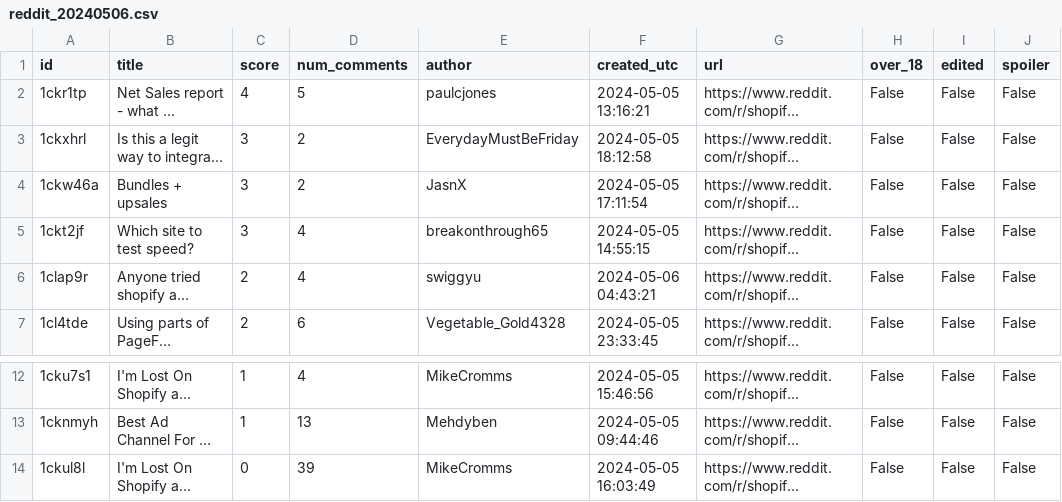
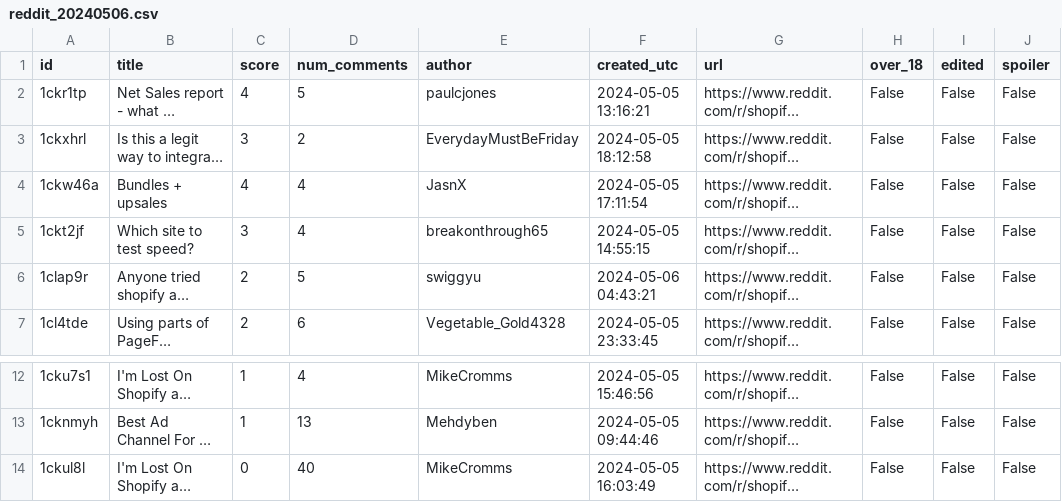
Before and after one commit to yash-analytics/RedditReviewTracker-Airflow-AWS-LLMs, a CSV file: data/output/reddit_20240506.csv, drawn as a sheet; only a part is shown, gaps mark what is left out; long unchanged cells end in …; the diff names each change by its address in the sheet, - before the commit and + after, or states it on an @@ line.

```diff
--- a/data/output/reddit_20240506.csv
+++ b/data/output/reddit_20240506.csv
-C4 (score): 3
+C4 (score): 4
-D4 (num_comments): 2
+D4 (num_comments): 4
-D6 (num_comments): 4
+D6 (num_comments): 5
-D14 (num_comments): 39
+D14 (num_comments): 40
```
Also changed, not shown: 4 other files.
